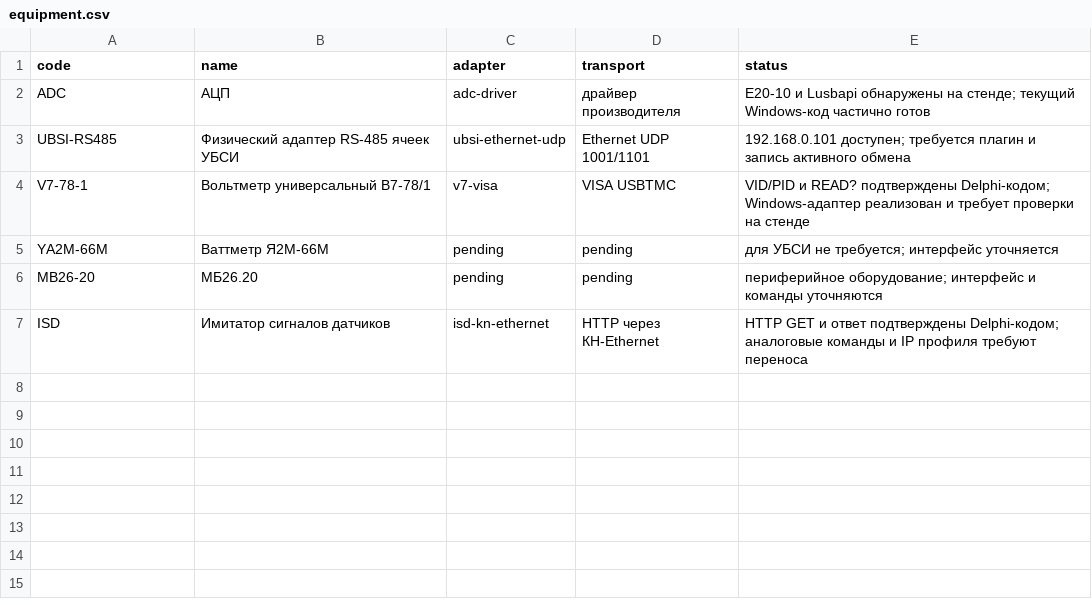
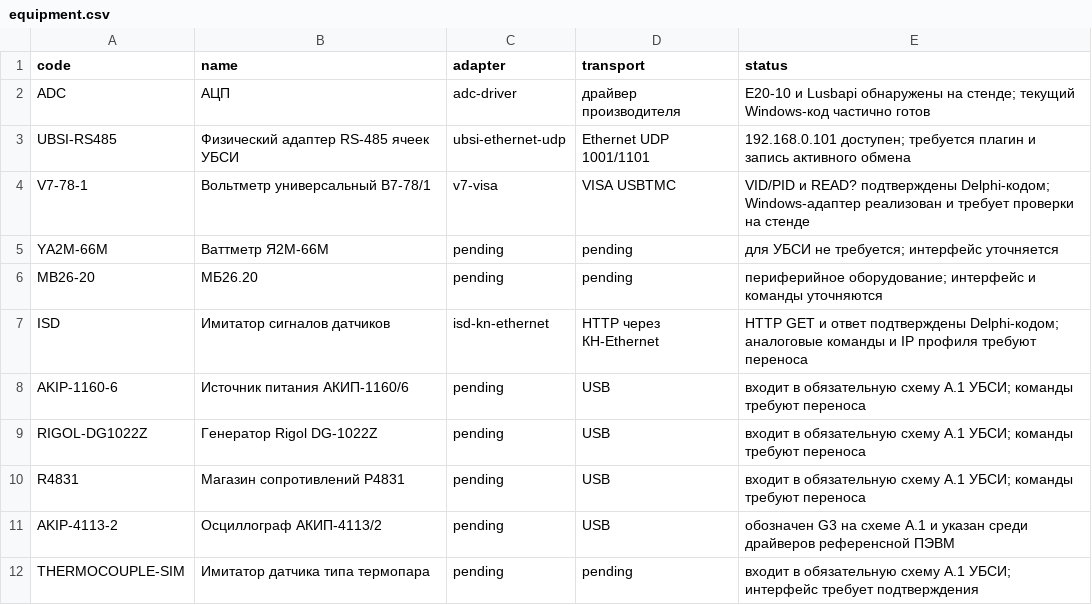
Before and after one commit to Anatolichka2202/KPA-YALK_MODULE, a CSV file: data/catalog/equipment.csv, drawn as a sheet; the diff names each change by its address in the sheet, - before the commit and + after, or states it on an @@ line.

```diff
--- a/data/catalog/equipment.csv
+++ b/data/catalog/equipment.csv
+row 8: AKIP-1160-6 | Источник питания АКИП-1160/6 | pending | USB | входит в обязательную схему А.1 УБСИ; команды требуют переноса
+row 9: RIGOL-DG1022Z | Генератор Rigol DG-1022Z | pending | USB | входит в обязательную схему А.1 УБСИ; команды требуют переноса
+row 10: R4831 | Магазин сопротивлений Р4831 | pending | USB | входит в обязательную схему А.1 УБСИ; команды требуют переноса
+row 11: AKIP-4113-2 | Осциллограф АКИП-4113/2 | pending | USB | обозначен G3 на схеме А.1 и указан среди драйверов референсной ПЭВМ
+row 12: THERMOCOUPLE-SIM | Имитатор датчика типа термопара | pending | pending | входит в обязательную схему А.1 УБСИ; интерфейс требует подтверждения
```
Also changed, not shown: data/catalog/test_types.csv, 16 other files.
